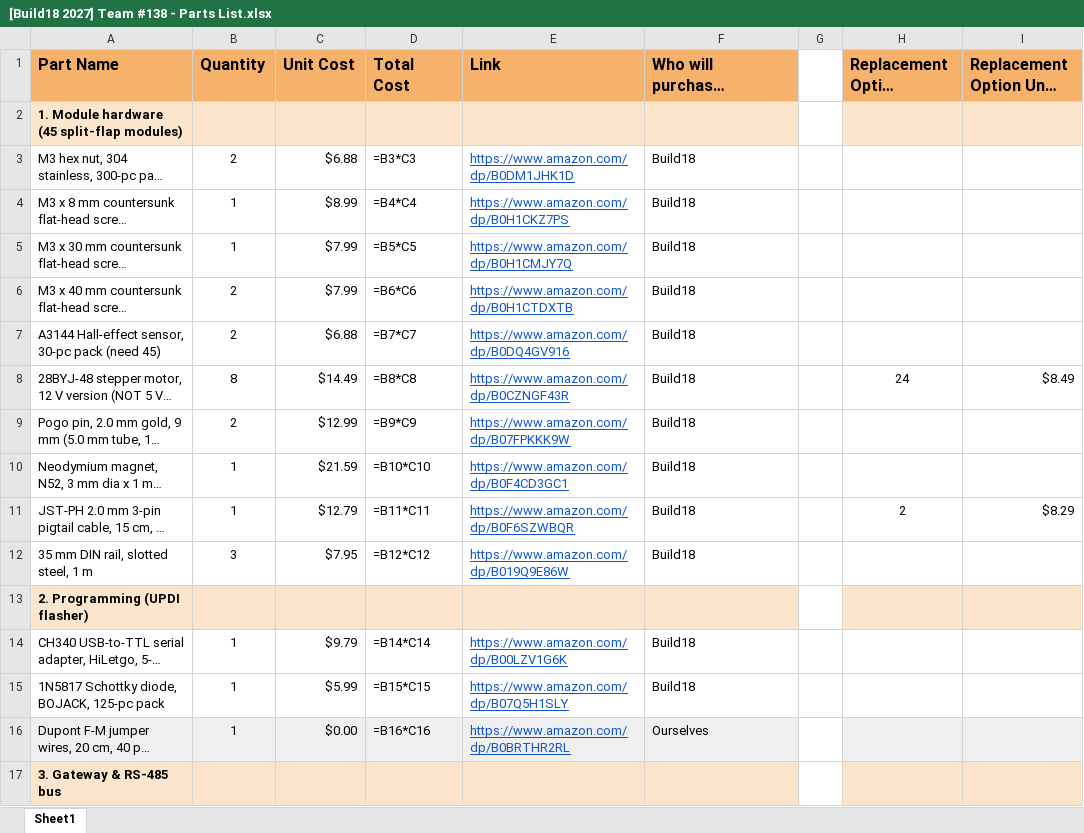
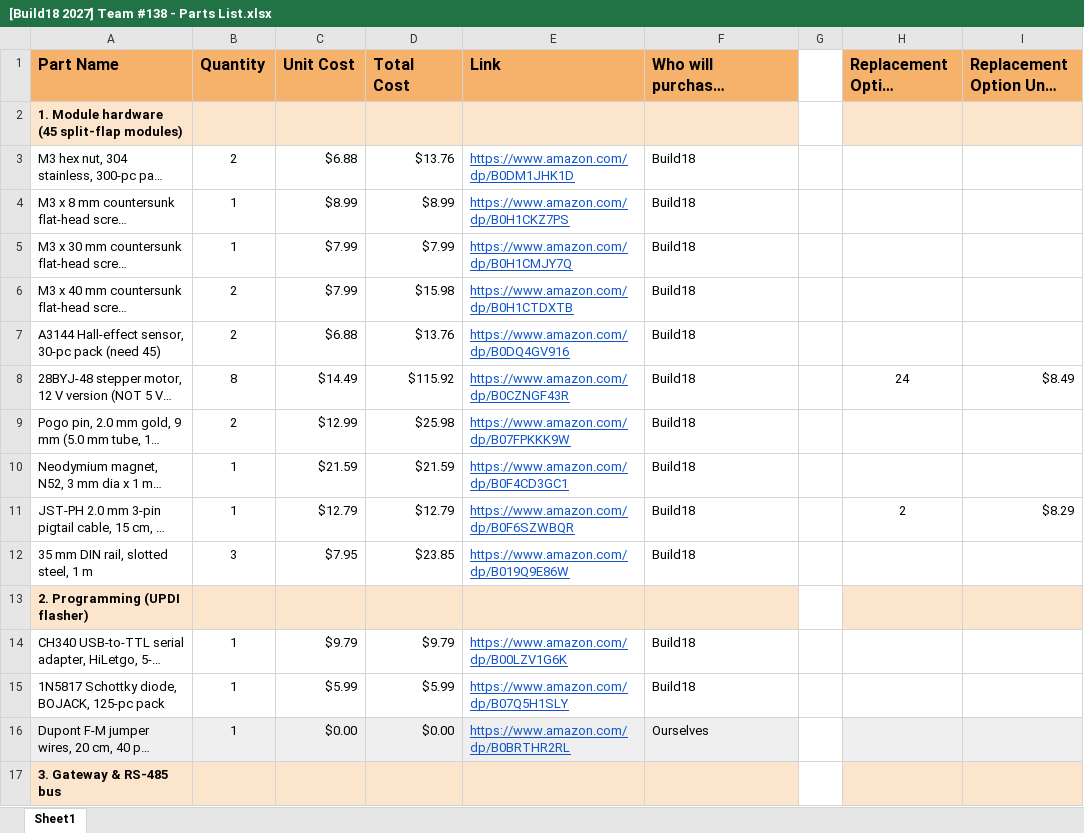
Before and after one commit to wangykev/Splitflap, an Excel workbook: Kevin Splitflap/[Build18 2027] Team #138 - Parts List.xlsx, sheet Sheet1, drawn as a sheet; only a part is shown; long unchanged cells end in …; values as stored, in another font and other column widths than the file's, no borders; formulas without a stored value are shown as written; the diff covers the shown part only; the diff names each change by its address in the sheet, - before the commit and + after, or states it on an @@ line.

```diff
--- a/Kevin Splitflap/[Build18 2027] Team #138 - Parts List.xlsx (sheet Sheet1)
+++ b/Kevin Splitflap/[Build18 2027] Team #138 - Parts List.xlsx (sheet Sheet1)
-D3 (Total Cost): =B3*C3
+D3 (Total Cost): $13.76
-D4 (Total Cost): =B4*C4
+D4 (Total Cost): $8.99
-D5 (Total Cost): =B5*C5
+D5 (Total Cost): $7.99
-D6 (Total Cost): =B6*C6
+D6 (Total Cost): $15.98
-D7 (Total Cost): =B7*C7
+D7 (Total Cost): $13.76
-D8 (Total Cost): =B8*C8
+D8 (Total Cost): $115.92
-D9 (Total Cost): =B9*C9
+D9 (Total Cost): $25.98
-D10 (Total Cost): =B10*C10
+D10 (Total Cost): $21.59
-D11 (Total Cost): =B11*C11
+D11 (Total Cost): $12.79
-D12 (Total Cost): =B12*C12
+D12 (Total Cost): $23.85
-D14 (Total Cost): =B14*C14
+D14 (Total Cost): $9.79
-D15 (Total Cost): =B15*C15
+D15 (Total Cost): $5.99
-D16 (Total Cost): =B16*C16
+D16 (Total Cost): $0.00
```
Also changed, not shown: 26 edited cells and cell formats elsewhere in this sheet, 1 other file.
